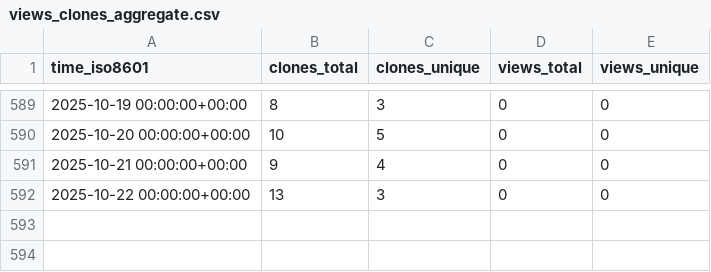
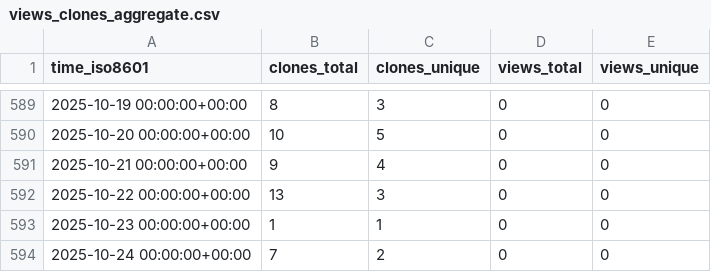
Before and after one commit to stablecaps/terraform-aws-iam-policies-stablecaps, a CSV file: stablecaps/terraform-aws-iam-policies-stablecaps/ghrs-data/views_clones_aggregate.csv, drawn as a sheet; only a part is shown, gaps mark what is left out.

```diff
--- a/stablecaps/terraform-aws-iam-policies-stablecaps/ghrs-data/views_clones_aggregate.csv
+++ b/stablecaps/terraform-aws-iam-policies-stablecaps/ghrs-data/views_clones_aggregate.csv
@@ -592 +592,3 @@ time_iso8601,clones_total,clones_unique,views_total,views_unique
 2025-10-22 00:00:00+00:00,13,3,0,0
+2025-10-23 00:00:00+00:00,1,1,0,0
+2025-10-24 00:00:00+00:00,7,2,0,0
```
Also changed, not shown: 1 other file.
